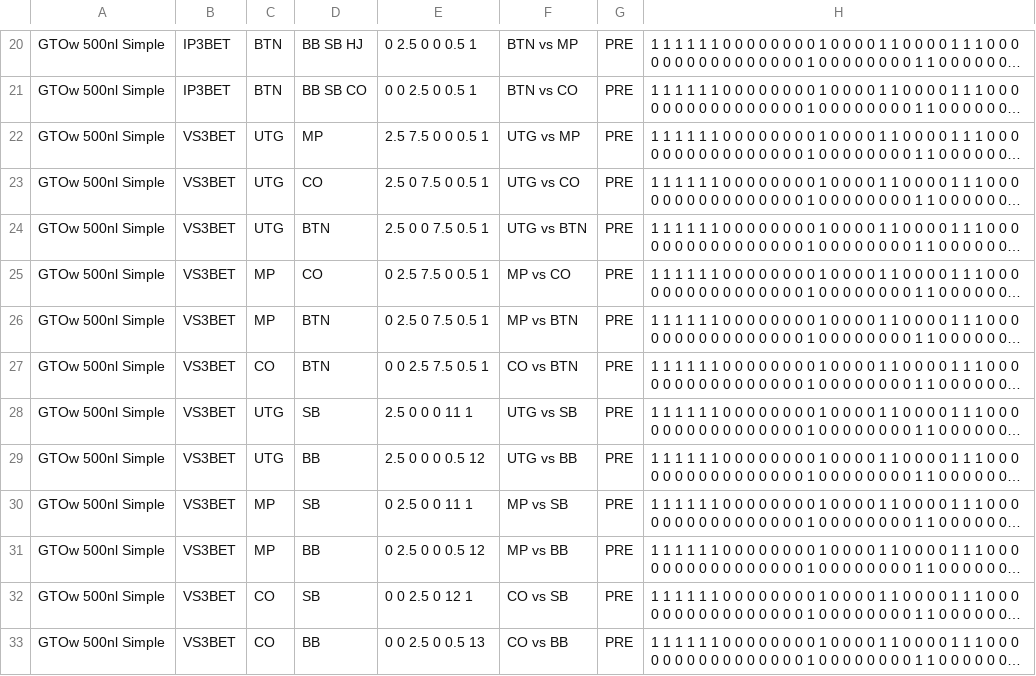
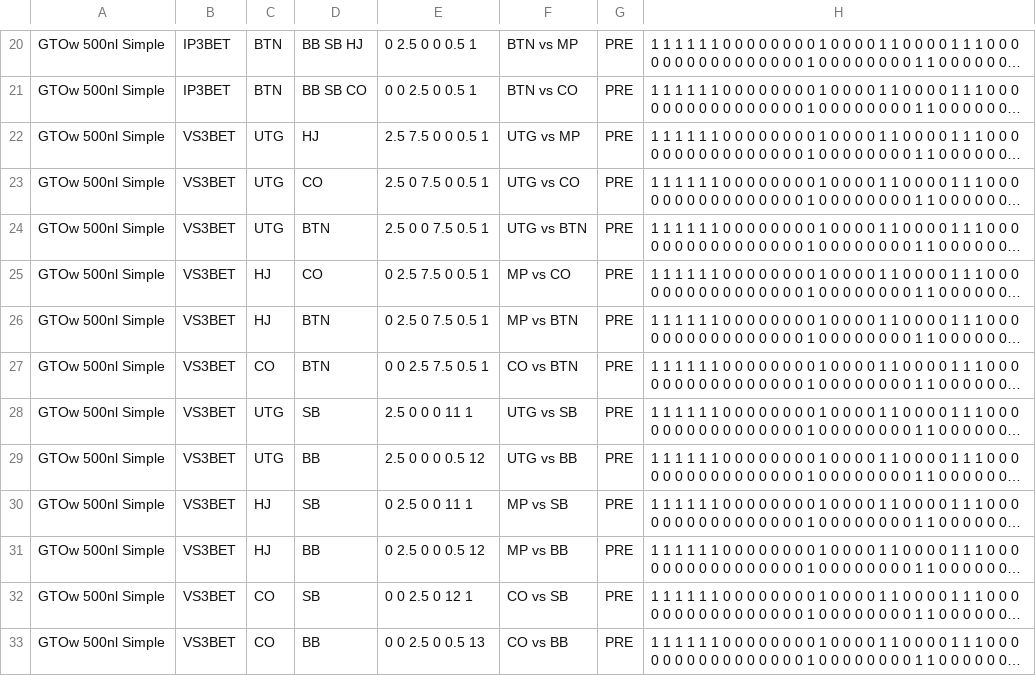
Before and after one commit to KebabServer/kebab, a TSV file: RangeTrainer/Preflop.tsv, drawn as a sheet; only a part is shown, gaps mark what is left out; long unchanged cells end in …; the diff names each change by its address in the sheet, - before the commit and + after, or states it on an @@ line.

Commit message:
Update Preflop.tsv

```diff
--- a/RangeTrainer/Preflop.tsv
+++ b/RangeTrainer/Preflop.tsv
-D22: MP
+D22: HJ
-C25:C26: MP
+C25:C26: HJ
-C30:C31: MP
+C30:C31: HJ
```
